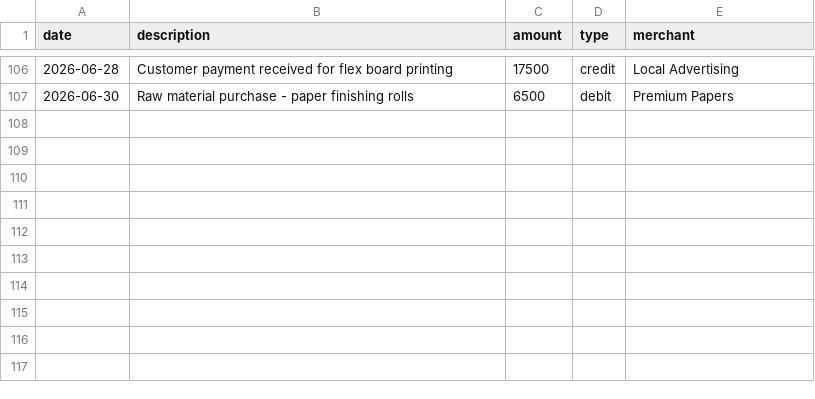
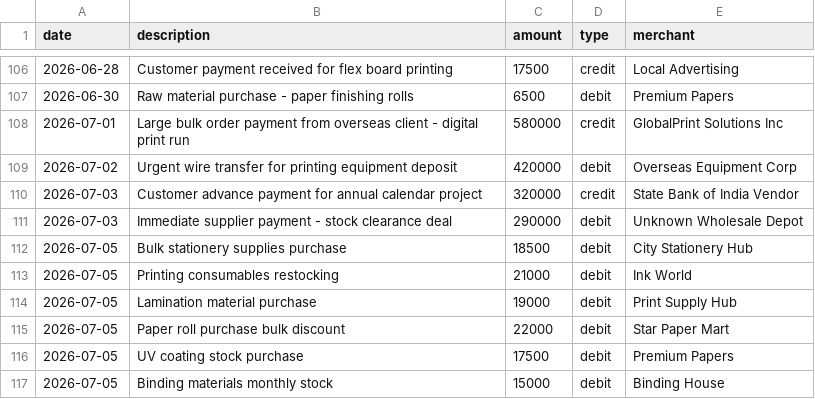
Before and after one commit to RutuRaj-1/Hack2Ignite_Team_RAY_Fintech_FT-03, a CSV file: data/demo_transactions.csv, drawn as a sheet; only a part is shown, gaps mark what is left out.

Commit message:
Add Hybrid Transaction fraud Detection Engine

```diff
--- a/data/demo_transactions.csv
+++ b/data/demo_transactions.csv
@@ -107 +107,11 @@ date,description,amount,type,merchant
 2026-06-30,Raw material purchase - paper finishing rolls,6500,debit,Premium Papers
+2026-07-01,Large bulk order payment from overseas client - digital print run,580000,credit,GlobalPrint Solutions Inc
+2026-07-02,Urgent wire transfer for printing equipment deposit,420000,debit,Overseas Equipment Corp
+2026-07-03,Customer advance payment for annual calendar project,320000,credit,State Bank of India Vendor
+2026-07-03,Immediate supplier payment - stock clearance deal,290000,debit,Unknown Wholesale Depot
+2026-07-05,Bulk stationery supplies purchase,18500,debit,City Stationery Hub
+2026-07-05,Printing consumables restocking,21000,debit,Ink World
+2026-07-05,Lamination material purchase,19000,debit,Print Supply Hub
+2026-07-05,Paper roll purchase bulk discount,22000,debit,Star Paper Mart
+2026-07-05,UV coating stock purchase,17500,debit,Premium Papers
+2026-07-05,Binding materials monthly stock,15000,debit,Binding House
```
Also changed, not shown: 13 other files.
